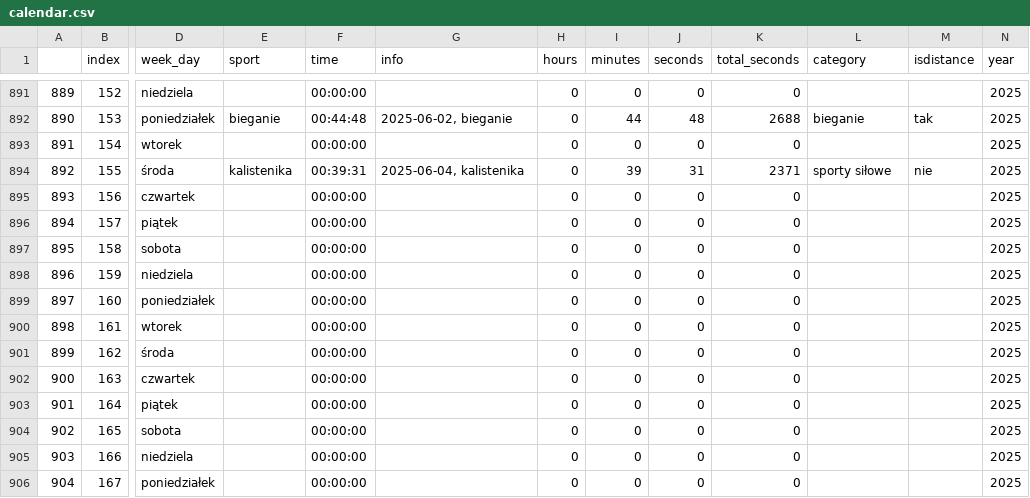
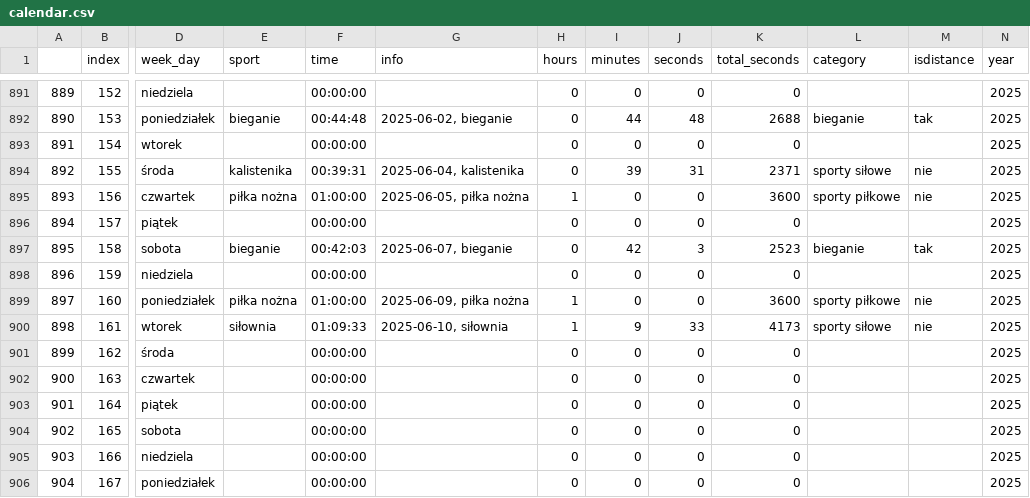
Before and after one commit to przemekolender/SportTracker, a CSV file: files/calendar.csv, drawn as a sheet; only a part is shown, gaps mark what is left out; the diff names each change by its address in the sheet, - before the commit and + after, or states it on an @@ line.

```diff
--- a/files/calendar.csv
+++ b/files/calendar.csv
-E895 (sport): (empty)
+E895 (sport): piłka nożna
-F895 (time): 00:00:00
+F895 (time): 01:00:00
-G895 (info): (empty)
+G895 (info): 2025-06-05, piłka nożna
-H895 (hours): 0
+H895 (hours): 1
-K895 (total_seconds): 0
+K895 (total_seconds): 3600
-L895 (category): (empty)
+L895 (category): sporty piłkowe
-M895 (isdistance): (empty)
+M895 (isdistance): nie
-E897 (sport): (empty)
+E897 (sport): bieganie
-F897 (time): 00:00:00
+F897 (time): 00:42:03
-G897 (info): (empty)
+G897 (info): 2025-06-07, bieganie
-I897 (minutes): 0
+I897 (minutes): 42
-J897 (seconds): 0
+J897 (seconds): 3
-K897 (total_seconds): 0
+K897 (total_seconds): 2523
-L897 (category): (empty)
+L897 (category): bieganie
-M897 (isdistance): (empty)
+M897 (isdistance): tak
-E899 (sport): (empty)
+E899 (sport): piłka nożna
-F899 (time): 00:00:00
+F899 (time): 01:00:00
-G899 (info): (empty)
+G899 (info): 2025-06-09, piłka nożna
-H899:H900 (hours): 0
+H899:H900 (hours): 1
-K899 (total_seconds): 0
+K899 (total_seconds): 3600
-L899 (category): (empty)
+L899 (category): sporty piłkowe
-M899:M900 (isdistance): (empty)
+M899:M900 (isdistance): nie
-E900 (sport): (empty)
+E900 (sport): siłownia
-F900 (time): 00:00:00
+F900 (time): 01:09:33
-G900 (info): (empty)
+G900 (info): 2025-06-10, siłownia
-I900 (minutes): 0
+I900 (minutes): 9
-J900 (seconds): 0
+J900 (seconds): 33
-K900 (total_seconds): 0
+K900 (total_seconds): 4173
-L900 (category): (empty)
+L900 (category): sporty siłowe
```
Also changed, not shown: files/workouts.csv.
